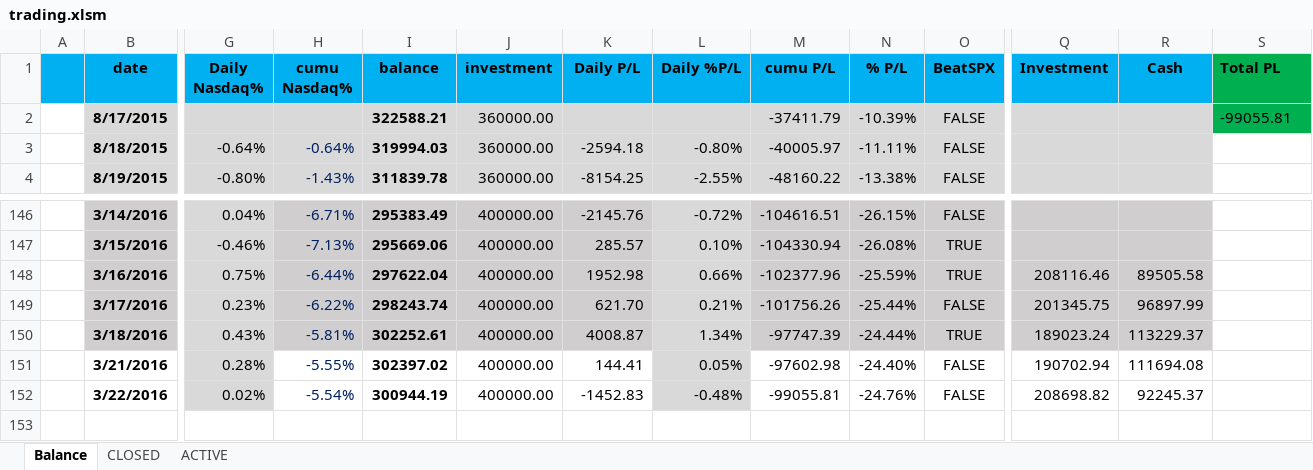
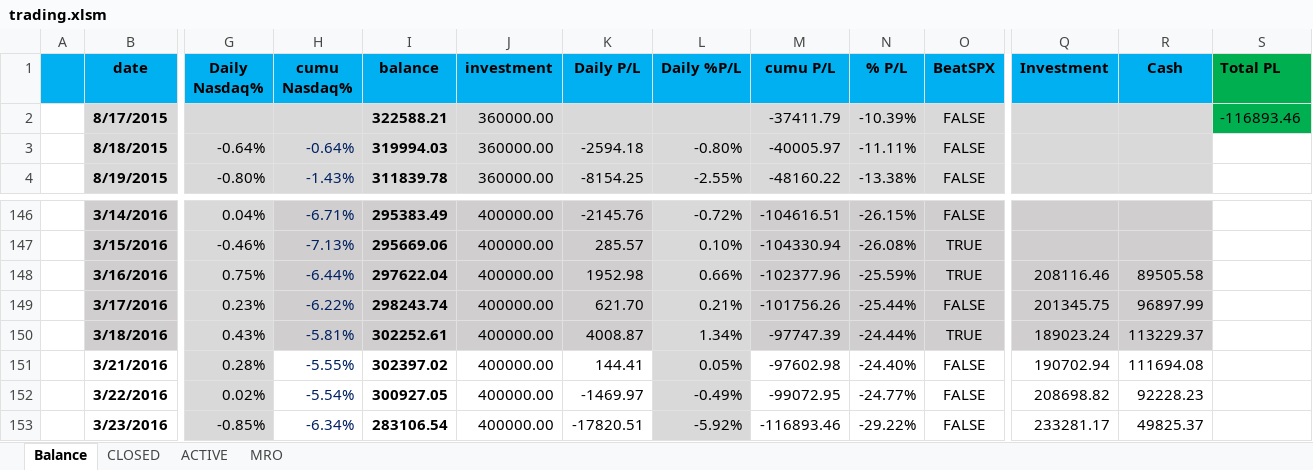
Before and after one commit to minqiang/GP, an Excel workbook: trading.xlsm, sheet Balance, drawn as a sheet; only a part is shown, gaps mark what is left out; values as stored, in another font and other column widths than the file's, no borders; charts and pictures and conditional formats not drawn; rows hold the shown columns only; the diff names each change by its address in the sheet, - before the commit and + after, or states it on an @@ line.

```diff
--- a/trading.xlsm (sheet Balance)
+++ b/trading.xlsm (sheet Balance)
@@ sheet tab unhidden: MRO @@
-S2 (Total PL): -99055.81
+S2 (Total PL): -116893.46
-I152 (balance): 300944.19
+I152 (balance): 300927.05
-K152 (Daily P/L): -1452.83
+K152 (Daily P/L): -1469.97
-L152 (Daily %P/L): -0.48%
+L152 (Daily %P/L): -0.49%
-M152 (cumu P/L): -99055.81
+M152 (cumu P/L): -99072.95
-N152 (% P/L): -24.76%
+N152 (% P/L): -24.77%
-R152 (Cash): 92245.37
+R152 (Cash): 92228.23
+row 153:  | 3/23/2016 | -0.85% | -6.34% | 283106.54 | 400000.00 | -17820.51 | -5.92% | -116893.46 | -29.22% | FALSE | 233281.17 | 49825.37
```
Also changed, not shown: sheet ACTIVE, sheet CLOSED, charts or pictures.
